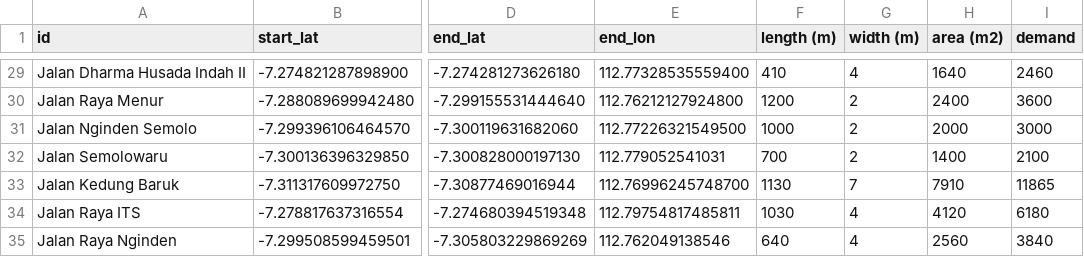
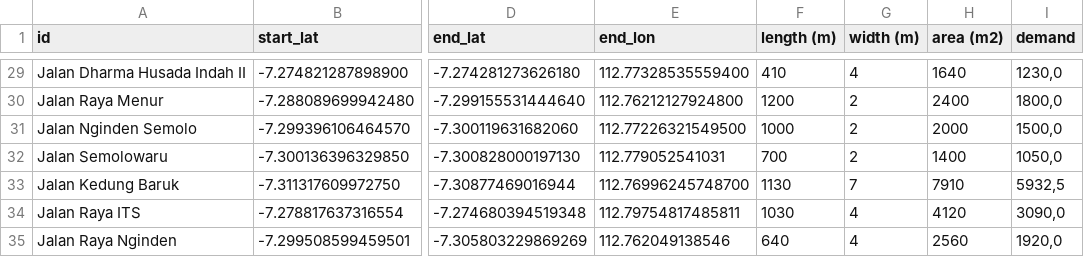
Before and after one commit to gustigratia/East-Surabaya-Plant-Watering-Route-Optimization, a CSV file: Dataset/parks-demand.csv, drawn as a sheet; only a part is shown, gaps mark what is left out; the diff covers the shown part only; the diff names each change by its address in the sheet, - before the commit and + after, or states it on an @@ line.

```diff
--- a/Dataset/parks-demand.csv
+++ b/Dataset/parks-demand.csv
-I29 (demand): 2460
+I29 (demand): 1230,0
-I30 (demand): 3600
+I30 (demand): 1800,0
-I31 (demand): 3000
+I31 (demand): 1500,0
-I32 (demand): 2100
+I32 (demand): 1050,0
-I33 (demand): 11865
+I33 (demand): 5932,5
-I34 (demand): 6180
+I34 (demand): 3090,0
-I35 (demand): 3840
+I35 (demand): 1920,0
```
Also changed, not shown: 33 edited cells elsewhere in this file, 17 other files.
